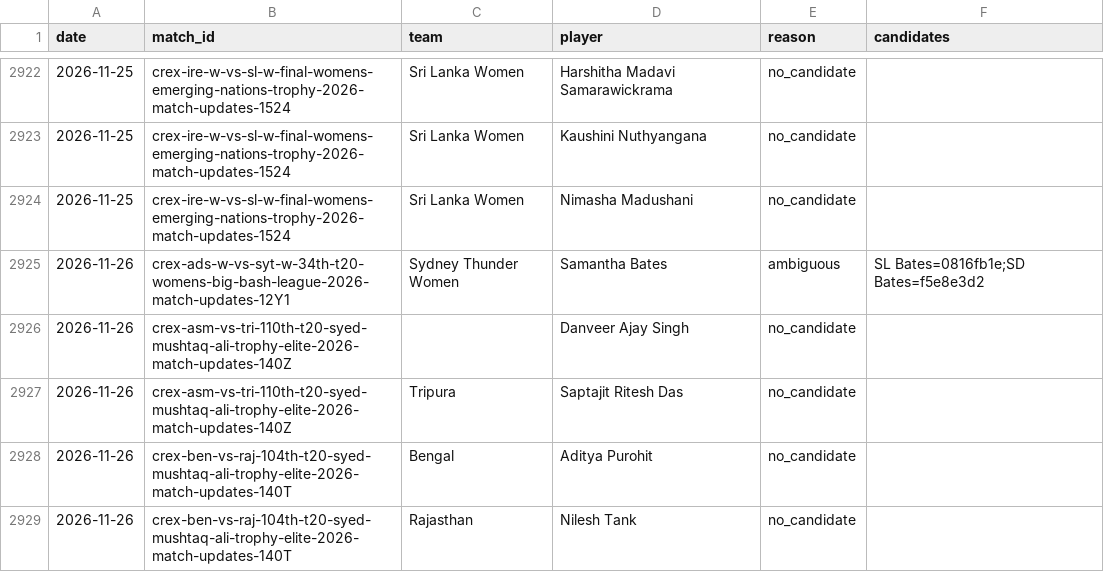
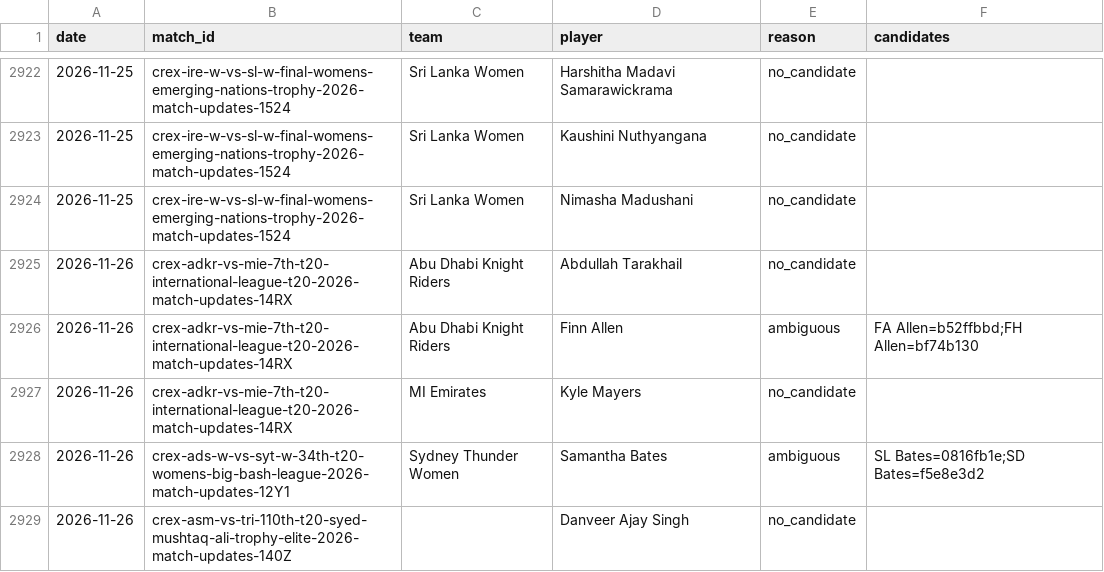
Before and after one commit to dheerajgoel17/cricket-data, a CSV file: data/provisional_unmatched.csv, drawn as a sheet; only a part is shown, gaps mark what is left out; the shorter side is filled out with more unchanged rows.

```diff
--- a/data/provisional_unmatched.csv
+++ b/data/provisional_unmatched.csv
@@ -2924,2 +2924,5 @@ date,match_id,team,player,reason,candidates
 2026-11-25,crex-ire-w-vs-sl-w-final-womens-emerging-nations-trophy-2026-match-updates-1524,Sri Lanka Women,Nimasha Madushani,no_candidate,
+2026-11-26,crex-adkr-vs-mie-7th-t20-international-league-t20-2026-match-updates-14RX,Abu Dhabi Knight Riders,Abdullah Tarakhail,no_candidate,
+2026-11-26,crex-adkr-vs-mie-7th-t20-international-league-t20-2026-match-updates-14RX,Abu Dhabi Knight Riders,Finn Allen,ambiguous,FA Allen=b52ffbbd;FH Allen=bf74b130
+2026-11-26,crex-adkr-vs-mie-7th-t20-international-league-t20-2026-match-updates-14RX,MI Emirates,Kyle Mayers,no_candidate,
 2026-11-26,crex-ads-w-vs-syt-w-34th-t20-womens-big-bash-league-2026-match-updates-12Y1,Sydney Thunder Women,Samantha Bates,ambiguous,SL Bates=0816fb1e;SD Bates=f5e8e3d2
```
Also changed, not shown: 2 other files.
